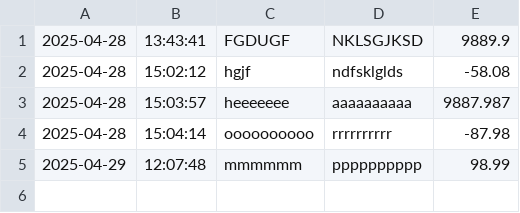
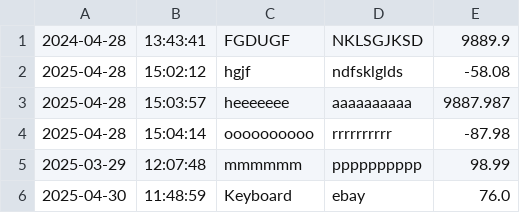
Before and after one commit to mboukhelkhal7/LearnToCode_Capstones, a CSV file: transactions.csv, drawn as a sheet.

```diff
--- a/transactions.csv
+++ b/transactions.csv
@@ -1,2 +1,2 @@
-2025-04-28|13:43:41|FGDUGF|NKLSGJKSD|9889.9
+2024-04-28|13:43:41|FGDUGF|NKLSGJKSD|9889.9
 2025-04-28|15:02:12|hgjf|ndfsklglds|-58.08
@@ -4,2 +4,3 @@
 2025-04-28|15:04:14|oooooooooo|rrrrrrrrrr|-87.98
-2025-04-29|12:07:48|mmmmmm|pppppppppp|98.99
+2025-03-29|12:07:48|mmmmmm|pppppppppp|98.99
+2025-04-30|11:48:59|Keyboard|ebay|76.0
```
Also changed, not shown: 2 other files.
